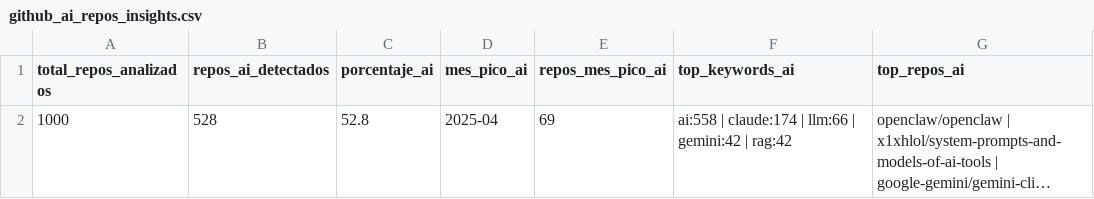
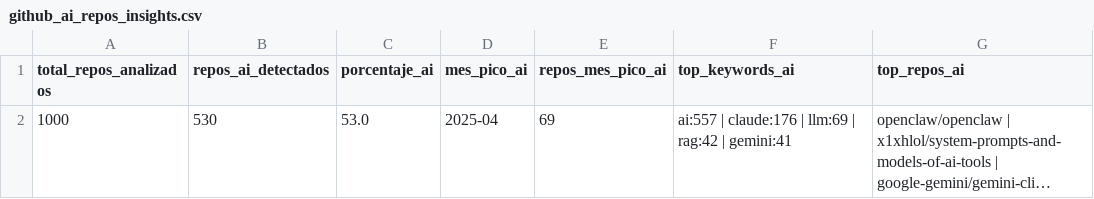
Before and after one commit to Sam-24-dev/Technology-trend-analysis-platform, a CSV file: datos/github_ai_repos_insights.csv, drawn as a sheet; long unchanged cells end in …; the diff names each change by its address in the sheet, - before the commit and + after, or states it on an @@ line.

```diff
--- a/datos/github_ai_repos_insights.csv
+++ b/datos/github_ai_repos_insights.csv
-B2 (repos_ai_detectados): 528
+B2 (repos_ai_detectados): 530
-C2 (porcentaje_ai): 52.8
+C2 (porcentaje_ai): 53.0
-F2 (top_keywords_ai): ai:558 | claude:174 | llm:66 | gemini:42 | rag:42
+F2 (top_keywords_ai): ai:557 | claude:176 | llm:69 | rag:42 | gemini:41
```
Also changed, not shown: datos/github_correlacion.csv, datos/github_repos_2025.csv, 16 other files.
